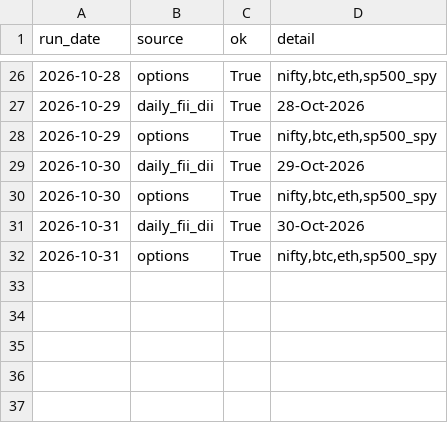
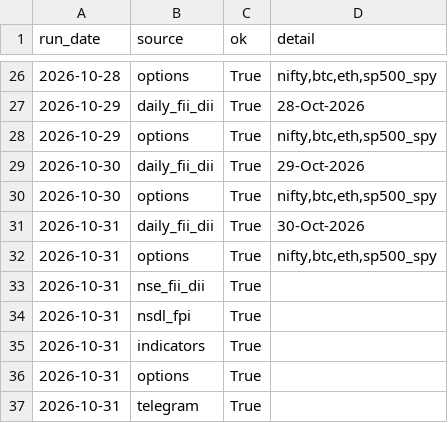
Before and after one commit to rrb396-sketch/finance---flows, a CSV file: data/run_log.csv, drawn as a sheet; only a part is shown, gaps mark what is left out.

```diff
--- a/data/run_log.csv
+++ b/data/run_log.csv
@@ -32 +32,6 @@ run_date,source,ok,detail
 2026-10-31,options,True,"nifty,btc,eth,sp500_spy"
+2026-10-31,nse_fii_dii,True,
+2026-10-31,nsdl_fpi,True,
+2026-10-31,indicators,True,
+2026-10-31,options,True,
+2026-10-31,telegram,True,
```
Also changed, not shown: data/fpi_monthly.csv, data/indicators.csv, 4 other files.
